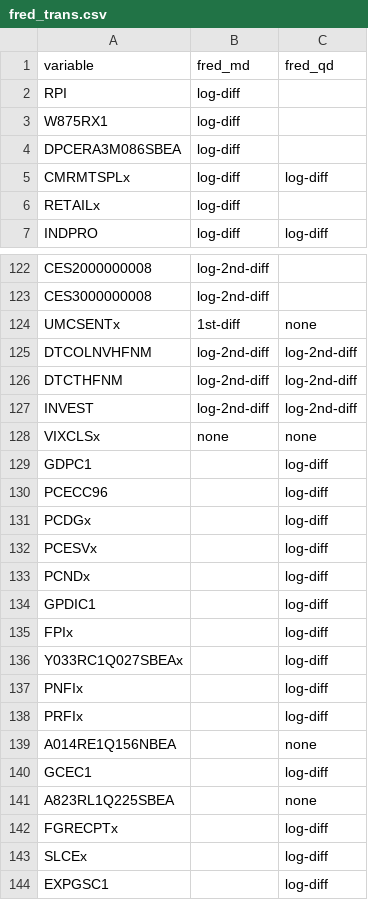
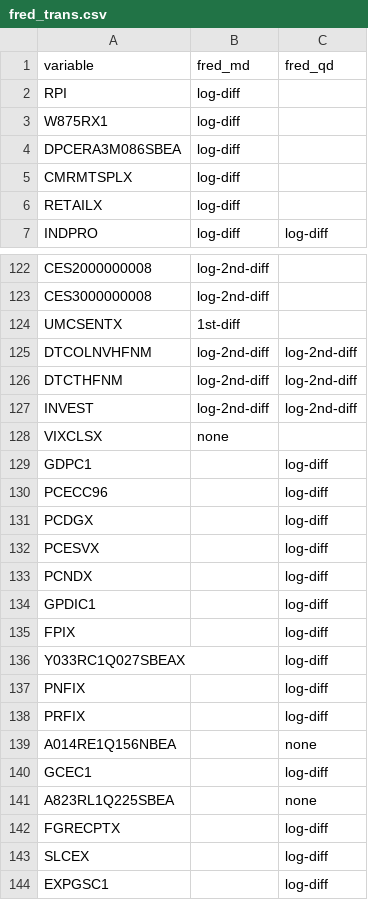
Before and after one commit to nk027/bvar, a CSV file: inst/fred_trans.csv, drawn as a sheet; only a part is shown, gaps mark what is left out; the diff covers the shown part only.

Commit message:
Update FRED-MD/QD vintage, add toupper

```diff
--- a/inst/fred_trans.csv
+++ b/inst/fred_trans.csv
@@ -4,4 +4,4 @@
 "DPCERA3M086SBEA","log-diff",
-"CMRMTSPLx","log-diff","log-diff"
-"RETAILx","log-diff",
+"CMRMTSPLX","log-diff",
+"RETAILX","log-diff",
 "INDPRO","log-diff","log-diff"
@@ -123,3 +123,3 @@
 "CES3000000008","log-2nd-diff",
-"UMCSENTx","1st-diff","none"
+"UMCSENTX","1st-diff",
 "DTCOLNVHFNM","log-2nd-diff","log-2nd-diff"
@@ -127,13 +127,13 @@
 "INVEST","log-2nd-diff","log-2nd-diff"
-"VIXCLSx","none","none"
+"VIXCLSX","none",
 "GDPC1",,"log-diff"
 "PCECC96",,"log-diff"
-"PCDGx",,"log-diff"
-"PCESVx",,"log-diff"
-"PCNDx",,"log-diff"
+"PCDGX",,"log-diff"
+"PCESVX",,"log-diff"
+"PCNDX",,"log-diff"
 "GPDIC1",,"log-diff"
-"FPIx",,"log-diff"
-"Y033RC1Q027SBEAx",,"log-diff"
-"PNFIx",,"log-diff"
-"PRFIx",,"log-diff"
+"FPIX",,"log-diff"
+"Y033RC1Q027SBEAX",,"log-diff"
+"PNFIX",,"log-diff"
+"PRFIX",,"log-diff"
 "A014RE1Q156NBEA",,"none"
@@ -141,4 +141,4 @@
 "A823RL1Q225SBEA",,"none"
-"FGRECPTx",,"log-diff"
-"SLCEx",,"log-diff"
+"FGRECPTX",,"log-diff"
+"SLCEX",,"log-diff"
 "EXPGSC1",,"log-diff"
```
Also changed, not shown: 13 added rows and 73 edited cells elsewhere in this file, 3 other files.
